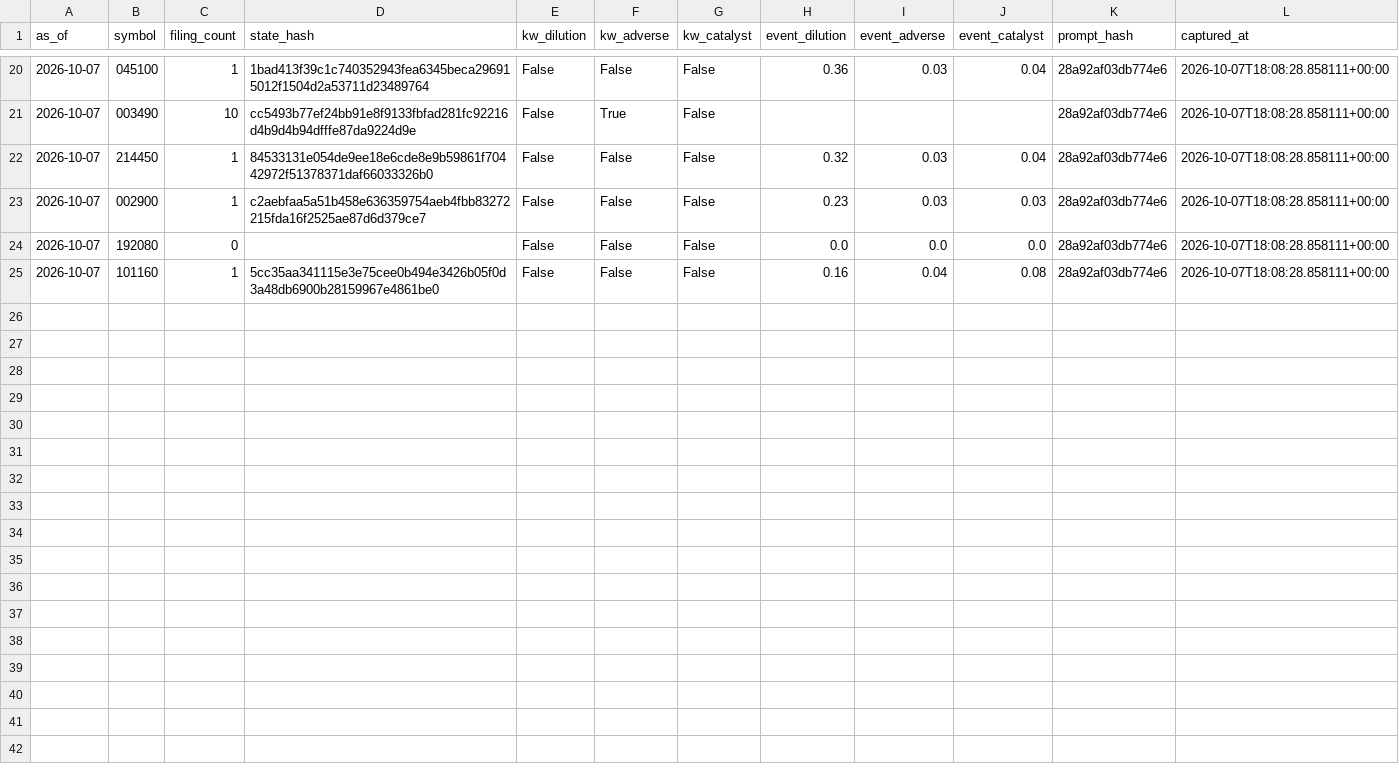
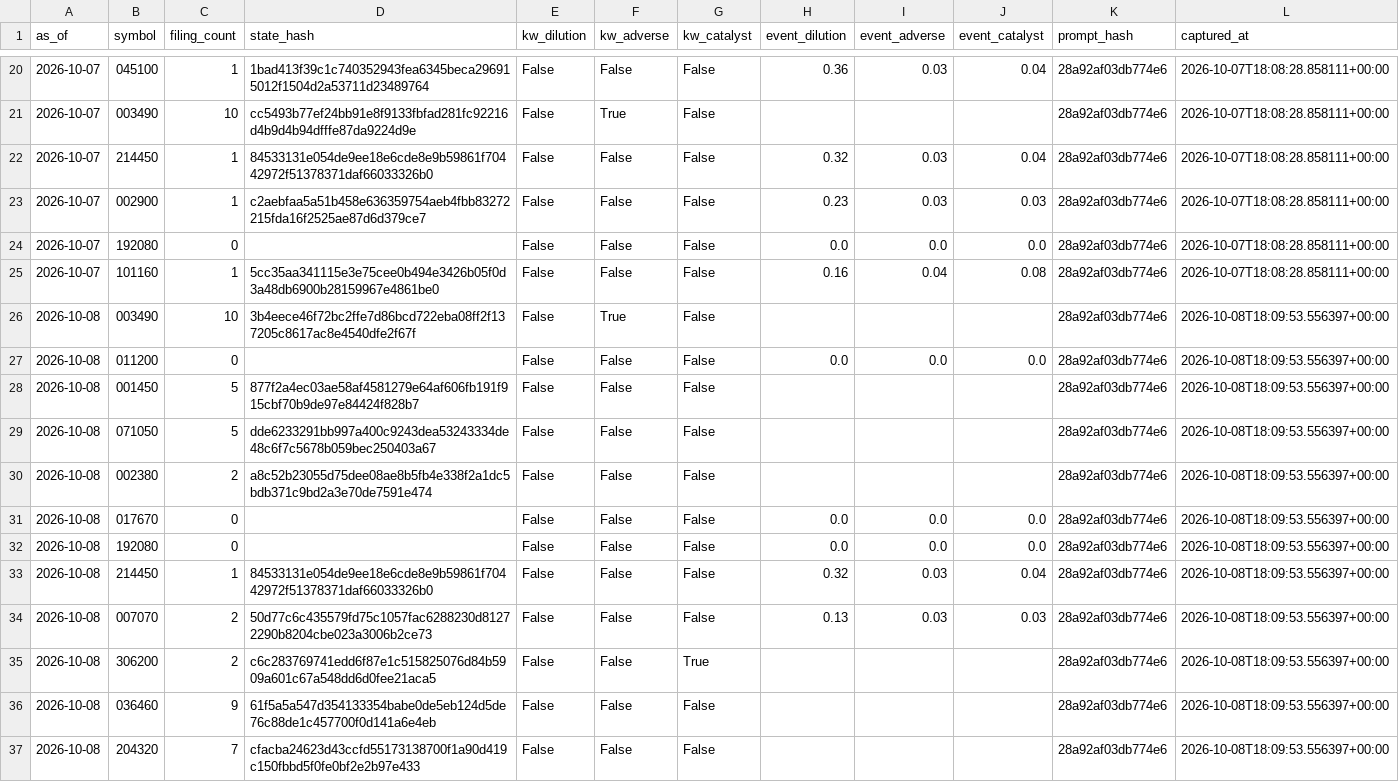
Before and after one commit to LEOSONG727/kis-foreign-flow-report, a CSV file: data/jev_event_live.csv, drawn as a sheet; only a part is shown, gaps mark what is left out.

```diff
--- a/data/jev_event_live.csv
+++ b/data/jev_event_live.csv
@@ -25 +25,13 @@ as_of,symbol,filing_count,state_hash,kw_dilution,kw_adverse,kw_catalyst,event_di
 2026-10-07,101160,1,5cc35aa341115e3e75cee0b494e3426b05f0d3a48db6900b28159967e4861be0,False,False,False,0.16,0.04,0.08,28a92af03db774e6,2026-10-07T18:08:28.858111+00:00
+2026-10-08,003490,10,3b4eece46f72bc2ffe7d86bcd722eba08ff2f137205c8617ac8e4540dfe2f67f,False,True,False,,,,28a92af03db774e6,2026-10-08T18:09:53.556397+00:00
+2026-10-08,011200,0,,False,False,False,0.0,0.0,0.0,28a92af03db774e6,2026-10-08T18:09:53.556397+00:00
+2026-10-08,001450,5,877f2a4ec03ae58af4581279e64af606fb191f915cbf70b9de97e84424f828b7,False,False,False,,,,28a92af03db774e6,2026-10-08T18:09:53.556397+00:00
+2026-10-08,071050,5,dde6233291bb997a400c9243dea53243334de48c6f7c5678b059bec250403a67,False,False,False,,,,28a92af03db774e6,2026-10-08T18:09:53.556397+00:00
+2026-10-08,002380,2,a8c52b23055d75dee08ae8b5fb4e338f2a1dc5bdb371c9bd2a3e70de7591e474,False,False,False,,,,28a92af03db774e6,2026-10-08T18:09:53.556397+00:00
+2026-10-08,017670,0,,False,False,False,0.0,0.0,0.0,28a92af03db774e6,2026-10-08T18:09:53.556397+00:00
+2026-10-08,192080,0,,False,False,False,0.0,0.0,0.0,28a92af03db774e6,2026-10-08T18:09:53.556397+00:00
+2026-10-08,214450,1,84533131e054de9ee18e6cde8e9b59861f70442972f51378371daf66033326b0,False,False,False,0.32,0.03,0.04,28a92af03db774e6,2026-10-08T18:09:53.556397+00:00
+2026-10-08,007070,2,50d77c6c435579fd75c1057fac6288230d81272290b8204cbe023a3006b2ce73,False,False,False,0.13,0.03,0.03,28a92af03db774e6,2026-10-08T18:09:53.556397+00:00
+2026-10-08,306200,2,c6c283769741edd6f87e1c515825076d84b5909a601c67a548dd6d0fee21aca5,False,False,True,,,,28a92af03db774e6,2026-10-08T18:09:53.556397+00:00
+2026-10-08,036460,9,61f5a5a547d354133354babe0de5eb124d5de76c88de1c457700f0d141a6e4eb,False,False,False,,,,28a92af03db774e6,2026-10-08T18:09:53.556397+00:00
+2026-10-08,204320,7,cfacba24623d43ccfd55173138700f1a90d419c150fbbd5f0fe0bf2e2b97e433,False,False,False,,,,28a92af03db774e6,2026-10-08T18:09:53.556397+00:00
```
Also changed, not shown: data/jev_experiment.csv, data/ml_shadow_snapshots.csv, 23 other files.
